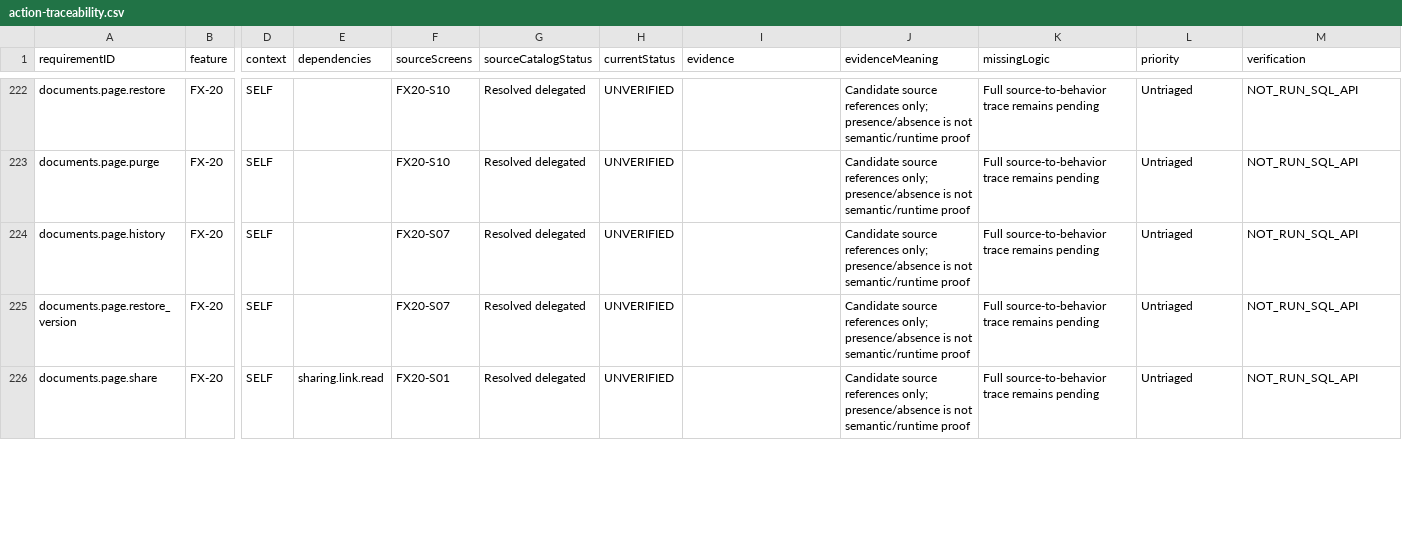
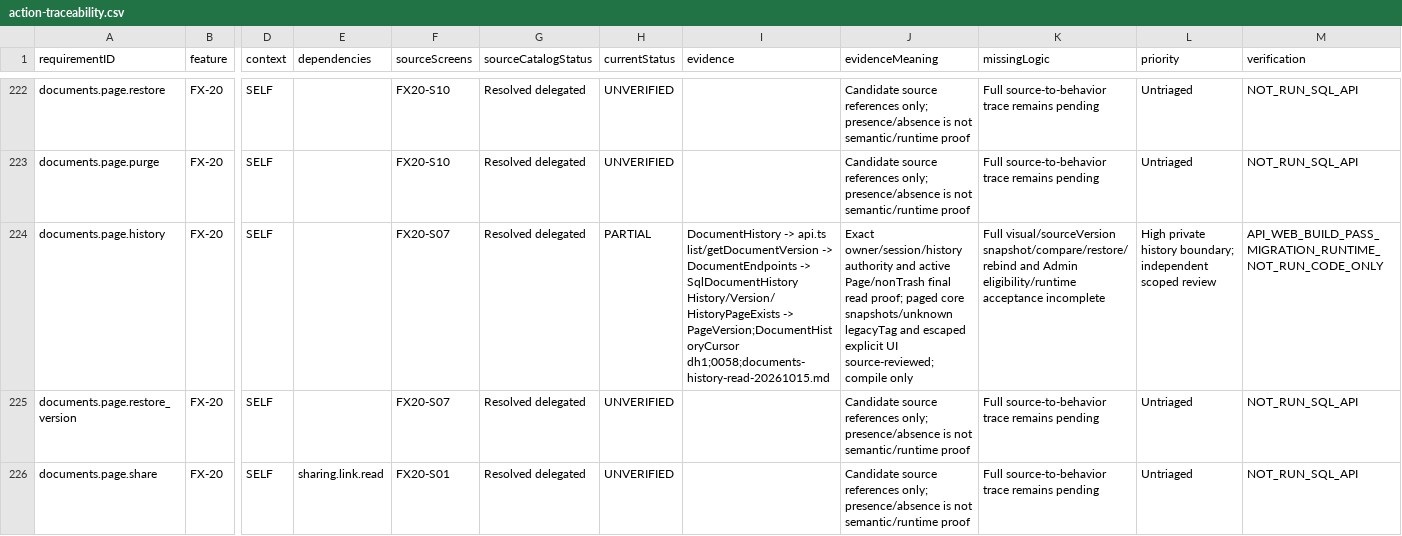
Before and after one commit to hakodev2k/Nexora, a CSV file: docs/implementation/full-product-audit-20261012/action-traceability.csv, drawn as a sheet; only a part is shown, gaps mark what is left out; the diff names each change by its address in the sheet, - before the commit and + after, or states it on an @@ line.

```diff
--- a/docs/implementation/full-product-audit-20261012/action-traceability.csv
+++ b/docs/implementation/full-product-audit-20261012/action-traceability.csv
-H224 (currentStatus): UNVERIFIED
+H224 (currentStatus): PARTIAL
-I224 (evidence): (empty)
+I224 (evidence): DocumentHistory -> api.ts list/getDocumentVersion -> DocumentEndpoints -> SqlDocumentHistory History/Version/HistoryPageExists -> PageVersion;DocumentHistoryCursor dh1;0058;documents-history-read-20261015.md
-J224 (evidenceMeaning): Candidate source references only; presence/absence is not semantic/runtime proof
+J224 (evidenceMeaning): Exact owner/session/history authority and active Page/nonTrash final read proof; paged core snapshots/unknown legacyTag and escaped explicit UI source-reviewed; compile only
-K224 (missingLogic): Full source-to-behavior trace remains pending
+K224 (missingLogic): Full visual/sourceVersion snapshot/compare/restore/rebind and Admin eligibility/runtime acceptance incomplete
-L224 (priority): Untriaged
+L224 (priority): High private history boundary; independent scoped review
-M224 (verification): NOT_RUN_SQL_API
+M224 (verification): API_WEB_BUILD_PASS_MIGRATION_RUNTIME_NOT_RUN_CODE_ONLY
```
Also changed, not shown: docs/implementation/full-product-audit-20261012/continuation-findings.csv, 15 other files.
